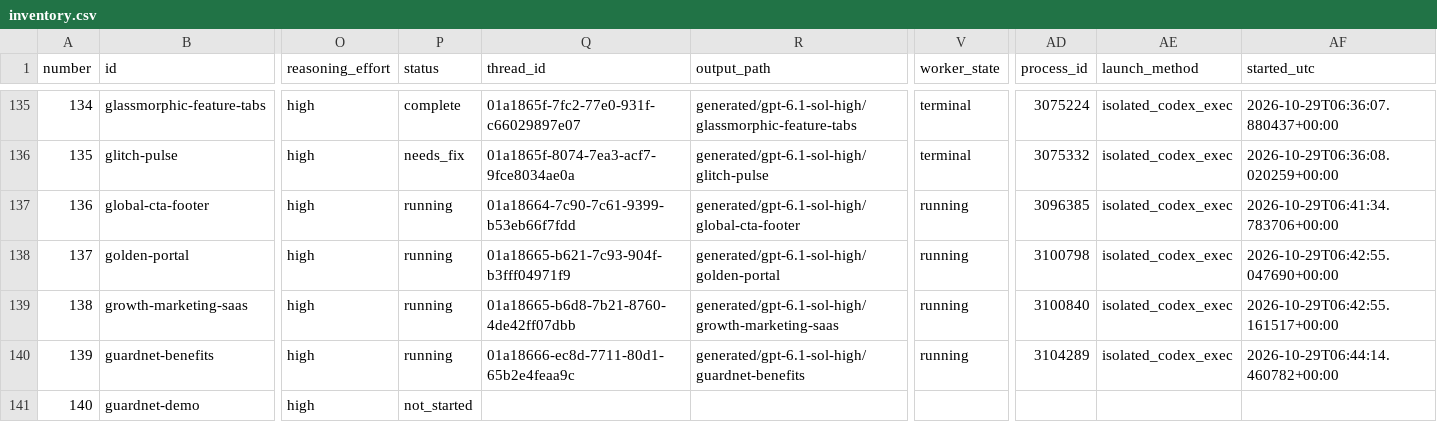
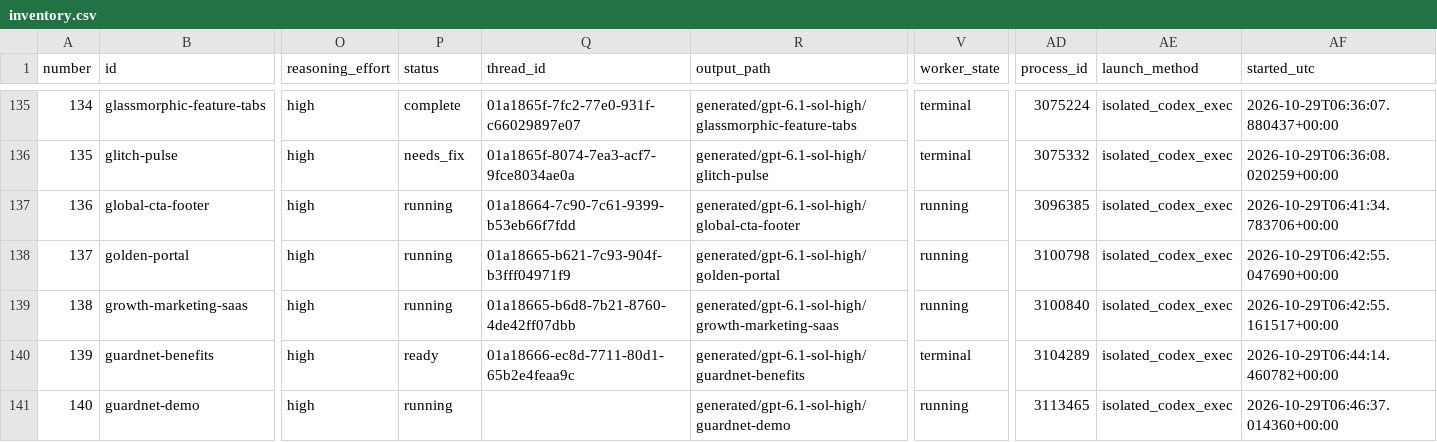
Before and after one commit to radish40/MotionSites, a CSV file: docs/gpt-6.1-sol-high/inventory.csv, drawn as a sheet; only a part is shown, gaps mark what is left out; the diff covers the shown part only; the diff names each change by its address in the sheet, - before the commit and + after, or states it on an @@ line.

```diff
--- a/docs/gpt-6.1-sol-high/inventory.csv
+++ b/docs/gpt-6.1-sol-high/inventory.csv
-P140 (status): running
+P140 (status): ready
-V140 (worker_state): running
+V140 (worker_state): terminal
-P141 (status): not_started
+P141 (status): running
-R141 (output_path): (empty)
+R141 (output_path): generated/gpt-6.1-sol-high/guardnet-demo
-V141 (worker_state): (empty)
+V141 (worker_state): running
-AD141 (process_id): (empty)
+AD141 (process_id): 3113465
-AE141 (launch_method): (empty)
+AE141 (launch_method): isolated_codex_exec
-AF141 (started_utc): (empty)
+AF141 (started_utc): 2026-10-29T06:46:37.014360+00:00
```
Also changed, not shown: 13 edited cells elsewhere in this file, 8 other files.
